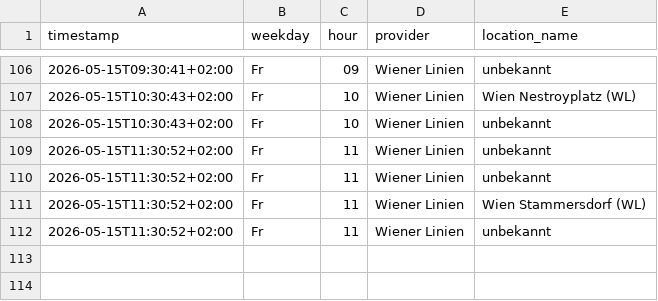
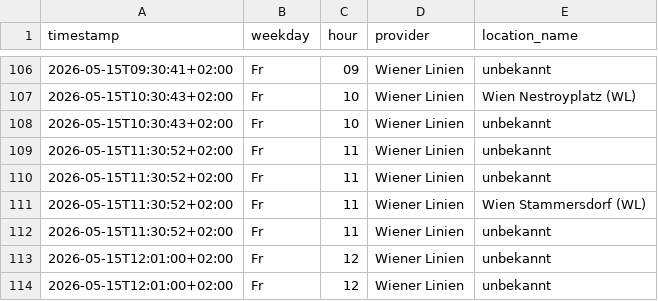
Before and after one commit to Origamihase/wien-oepnv, a CSV file: data/stats/stoerungen_2026.csv, drawn as a sheet; only a part is shown, gaps mark what is left out; the diff names each change by its address in the sheet, - before the commit and + after, or states it on an @@ line.

```diff
--- a/data/stats/stoerungen_2026.csv
+++ b/data/stats/stoerungen_2026.csv
+row 113: 2026-05-15T12:01:00+02:00 | Fr | 12 | Wiener Linien | unbekannt
+row 114: 2026-05-15T12:01:00+02:00 | Fr | 12 | Wiener Linien | unbekannt
```
Also changed, not shown: data/stats/stammstrecke_2026.csv, 7 other files.
